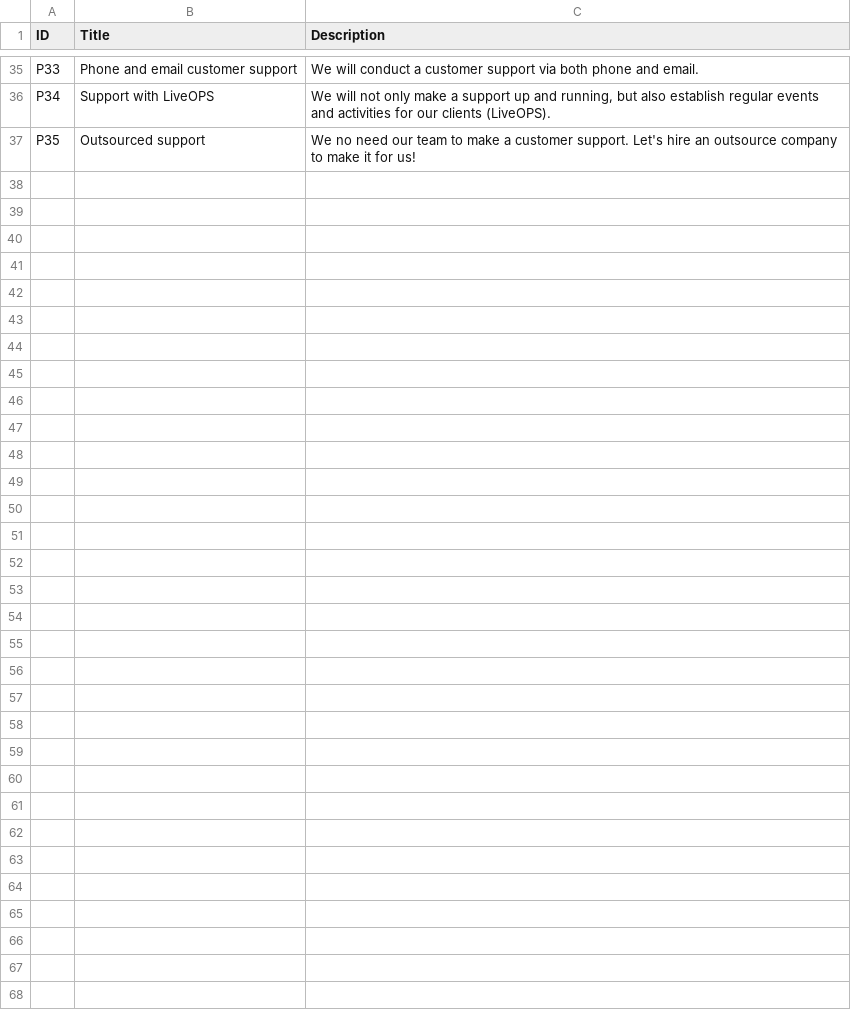
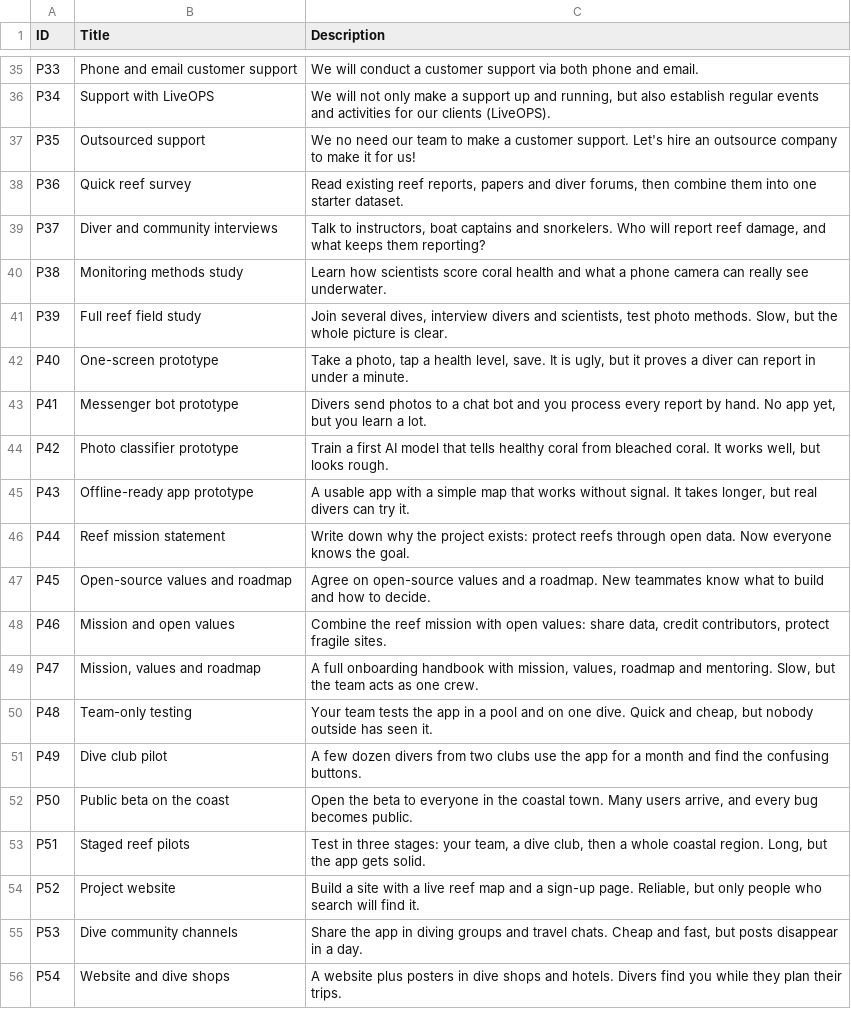
Before and after one commit to Kazakh-British-Technical-University/dpgsim, a CSV file: dpg_sim_export/Data/en/Projects.csv, drawn as a sheet; only a part is shown, gaps mark what is left out; the diff covers the shown part only; the diff names each change by its address in the sheet, - before the commit and + after, or states it on an @@ line.

Commit message:
Add Coral Reef Watch App scenario (SDG 14, water zone)

```diff
--- a/dpg_sim_export/Data/en/Projects.csv
+++ b/dpg_sim_export/Data/en/Projects.csv
+row 38: P36 | Quick reef survey | Read existing reef reports, papers and diver forums, then combine them into one starter dataset.
+row 39: P37 | Diver and community interviews | Talk to instructors, boat captains and snorkelers. Who will report reef damage, and what keeps them reporting?
+row 40: P38 | Monitoring methods study | Learn how scientists score coral health and what a phone camera can really see underwater.
+row 41: P39 | Full reef field study | Join several dives, interview divers and scientists, test photo methods. Slow, but the whole picture is clear.
+row 42: P40 | One-screen prototype | Take a photo, tap a health level, save. It is ugly, but it proves a diver can report in under a minute.
+row 43: P41 | Messenger bot prototype | Divers send photos to a chat bot and you process every report by hand. No app yet, but you learn a lot.
+row 44: P42 | Photo classifier prototype | Train a first AI model that tells healthy coral from bleached coral. It works well, but looks rough.
+row 45: P43 | Offline-ready app prototype | A usable app with a simple map that works without signal. It takes longer, but real divers can try it.
+row 46: P44 | Reef mission statement | Write down why the project exists: protect reefs through open data. Now everyone knows the goal.
+row 47: P45 | Open-source values and roadmap | Agree on open-source values and a roadmap. New teammates know what to build and how to decide.
+row 48: P46 | Mission and open values | Combine the reef mission with open values: share data, credit contributors, protect fragile sites.
+row 49: P47 | Mission, values and roadmap | A full onboarding handbook with mission, values, roadmap and mentoring. Slow, but the team acts as one crew.
+row 50: P48 | Team-only testing | Your team tests the app in a pool and on one dive. Quick and cheap, but nobody outside has seen it.
+row 51: P49 | Dive club pilot | A few dozen divers from two clubs use the app for a month and find the confusing buttons.
+row 52: P50 | Public beta on the coast | Open the beta to everyone in the coastal town. Many users arrive, and every bug becomes public.
+row 53: P51 | Staged reef pilots | Test in three stages: your team, a dive club, then a whole coastal region. Long, but the app gets solid.
+row 54: P52 | Project website | Build a site with a live reef map and a sign-up page. Reliable, but only people who search will find it.
+row 55: P53 | Dive community channels | Share the app in diving groups and travel chats. Cheap and fast, but posts disappear in a day.
+row 56: P54 | Website and dive shops | A website plus posters in dive shops and hotels. Divers find you while they plan their trips.
```
Also changed, not shown: 17 added rows elsewhere in this file, 5 other files.
